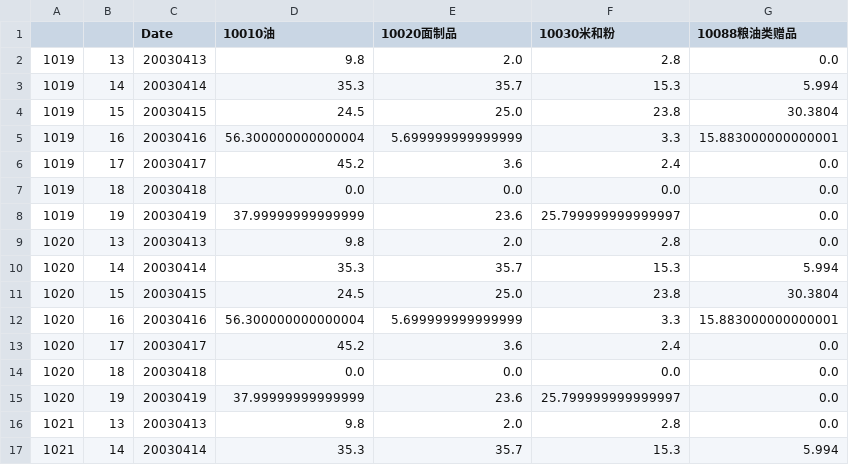
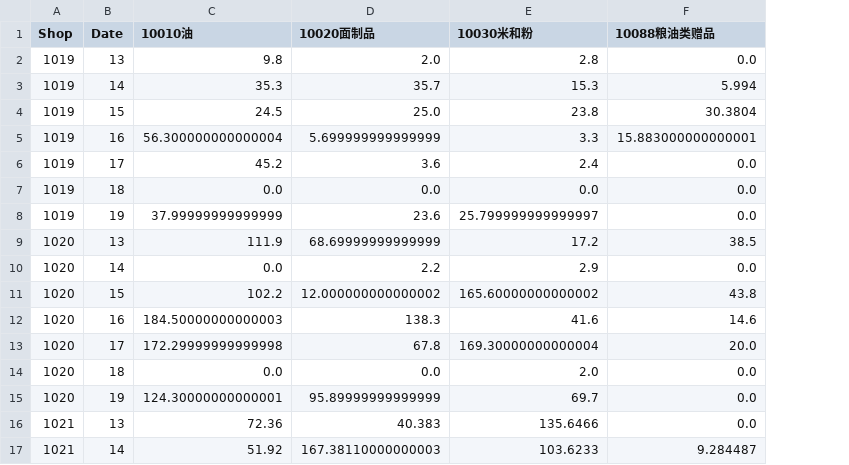
Before and after one commit to HaoyuanYang-2023/DataMiningExperiment, a CSV file: Exp2/data_cubiod.csv, drawn as a sheet; only a part is shown; removed rows and columns are numbered as before the commit, all else as after; the diff covers the shown part only; the diff names each change by its address in the sheet, - before the commit and + after, or states it on an @@ line.

```diff
--- a/Exp2/data_cubiod.csv
+++ b/Exp2/data_cubiod.csv
-column C (Date), rows 2-17: 20030413 | 20030414 | 20030415 | 20030416 | 20030417 | 20030418 | 20030419 | 20030413 | 20030414 | 20030415 | 20030416 | 20030417 | 20030418 | 20030419 | 20030413 | 20030414
-A1: (empty)
+A1: Shop
-B1: (empty)
+B1: Date
-C9 (10010油): 9.8
+C9 (10010油): 111.9
-D9 (10020面制品): 2.0
+D9 (10020面制品): 68.69999999999999
-E9 (10030米和粉): 2.8
+E9 (10030米和粉): 17.2
-F9 (10088粮油类赠品): 0.0
+F9 (10088粮油类赠品): 38.5
-C10 (10010油): 35.3
+C10 (10010油): 0.0
-D10 (10020面制品): 35.7
+D10 (10020面制品): 2.2
-E10 (10030米和粉): 15.3
+E10 (10030米和粉): 2.9
-F10 (10088粮油类赠品): 5.994
+F10 (10088粮油类赠品): 0.0
-C11 (10010油): 24.5
+C11 (10010油): 102.2
-D11 (10020面制品): 25.0
+D11 (10020面制品): 12.000000000000002
-E11 (10030米和粉): 23.8
+E11 (10030米和粉): 165.60000000000002
-F11 (10088粮油类赠品): 30.3804
+F11 (10088粮油类赠品): 43.8
-C12 (10010油): 56.300000000000004
+C12 (10010油): 184.50000000000003
-D12 (10020面制品): 5.699999999999999
+D12 (10020面制品): 138.3
-E12 (10030米和粉): 3.3
+E12 (10030米和粉): 41.6
-F12 (10088粮油类赠品): 15.883000000000001
+F12 (10088粮油类赠品): 14.6
-C13 (10010油): 45.2
+C13 (10010油): 172.29999999999998
-D13 (10020面制品): 3.6
+D13 (10020面制品): 67.8
-E13 (10030米和粉): 2.4
+E13 (10030米和粉): 169.30000000000004
-F13 (10088粮油类赠品): 0.0
+F13 (10088粮油类赠品): 20.0
-E14 (10030米和粉): 0.0
+E14 (10030米和粉): 2.0
-C15 (10010油): 37.99999999999999
+C15 (10010油): 124.30000000000001
-D15 (10020面制品): 23.6
+D15 (10020面制品): 95.89999999999999
-E15 (10030米和粉): 25.799999999999997
+E15 (10030米和粉): 69.7
-C16 (10010油): 9.8
+C16 (10010油): 72.36
-D16 (10020面制品): 2.0
+D16 (10020面制品): 40.383
-E16 (10030米和粉): 2.8
+E16 (10030米和粉): 135.6466
-C17 (10010油): 35.3
+C17 (10010油): 51.92
-D17 (10020面制品): 35.7
+D17 (10020面制品): 167.38110000000003
-E17 (10030米和粉): 15.3
+E17 (10030米和粉): 103.6233
-F17 (10088粮油类赠品): 5.994
+F17 (10088粮油类赠品): 9.284487
```
Also changed, not shown: 19 edited cells elsewhere in this file, 4 other files.
